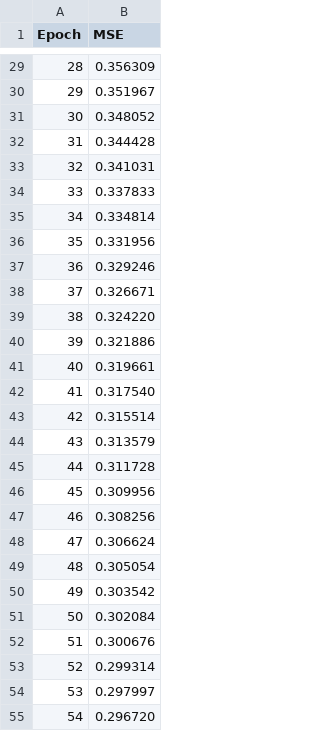
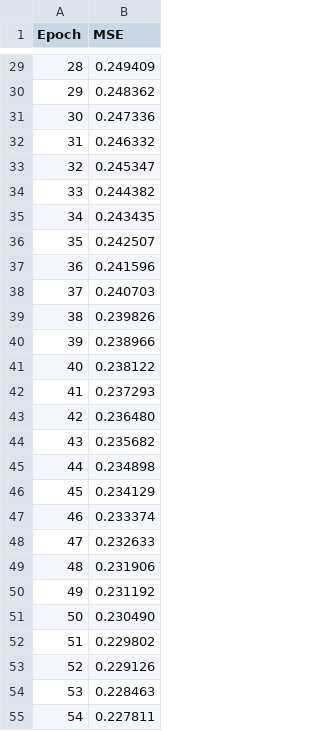
Before and after one commit to FranciscoMBicalho/C-digos-IC, a CSV file: arquivos_csv/training_results.csv, drawn as a sheet; only a part is shown, gaps mark what is left out; the diff covers the shown part only.

```diff
--- a/arquivos_csv/training_results.csv
+++ b/arquivos_csv/training_results.csv
@@ -29,27 +29,27 @@ Epoch,MSE
-28,0.356309
-29,0.351967
-30,0.348052
-31,0.344428
-32,0.341031
-33,0.337833
-34,0.334814
-35,0.331956
-36,0.329246
-37,0.326671
-38,0.324220
-39,0.321886
-40,0.319661
-41,0.317540
-42,0.315514
-43,0.313579
-44,0.311728
-45,0.309956
-46,0.308256
-47,0.306624
-48,0.305054
-49,0.303542
-50,0.302084
-51,0.300676
-52,0.299314
-53,0.297997
-54,0.296720
+28,0.249409
+29,0.248362
+30,0.247336
+31,0.246332
+32,0.245347
+33,0.244382
+34,0.243435
+35,0.242507
+36,0.241596
+37,0.240703
+38,0.239826
+39,0.238966
+40,0.238122
+41,0.237293
+42,0.236480
+43,0.235682
+44,0.234898
+45,0.234129
+46,0.233374
+47,0.232633
+48,0.231906
+49,0.231192
+50,0.230490
+51,0.229802
+52,0.229126
+53,0.228463
+54,0.227811
```
Also changed, not shown: 73 edited cells elsewhere in this file, arquivos_csv/c.csv, arquivos_csv/p.csv, 8 other files.
